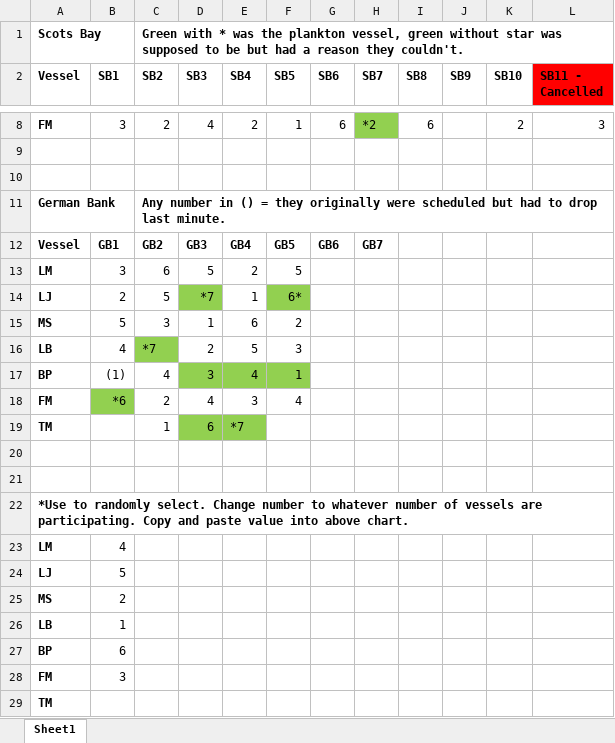
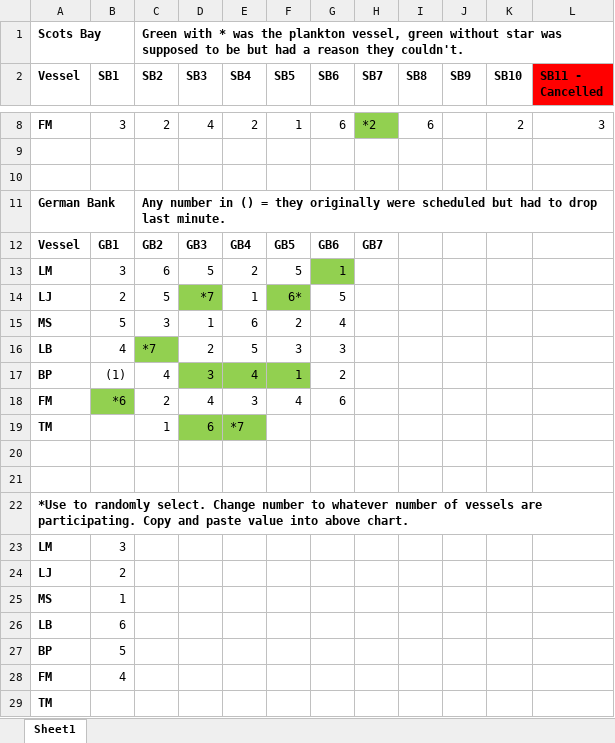
Before and after one commit to HerringScience/HerringScience.github.io, an Excel workbook: Surveys/2026/2026 Vessel survey order.xlsx, sheet Sheet1, drawn as a sheet; only a part is shown, gaps mark what is left out; values as stored, in another font and other column widths than the file's, no borders; the diff names each change by its address in the sheet, - before the commit and + after, or states it on an @@ line.

```diff
--- a/Surveys/2026/2026 Vessel survey order.xlsx (sheet Sheet1)
+++ b/Surveys/2026/2026 Vessel survey order.xlsx (sheet Sheet1)
-G13 (SB6): (empty)
+G13 (SB6): 1
-G13 fill: none
+G13 fill: #92D050
-G14 (SB6): (empty)
+G14 (SB6): 5
-G15 (SB6): (empty)
+G15 (SB6): 4
-G16 (SB6): (empty)
+G16 (SB6): 3
-G17 (SB6): (empty)
+G17 (SB6): 2
-G18 (SB6): (empty)
+G18 (SB6): 6
-B23 (SB1): 4
+B23 (SB1): 3
-B24 (SB1): 5
+B24 (SB1): 2
-B25 (SB1): 2
+B25 (SB1): 1
-B26 (SB1): 1
+B26 (SB1): 6
-B27 (SB1): 6
+B27 (SB1): 5
-B28 (SB1): 3
+B28 (SB1): 4
```
Also changed, not shown: 40 other files.
